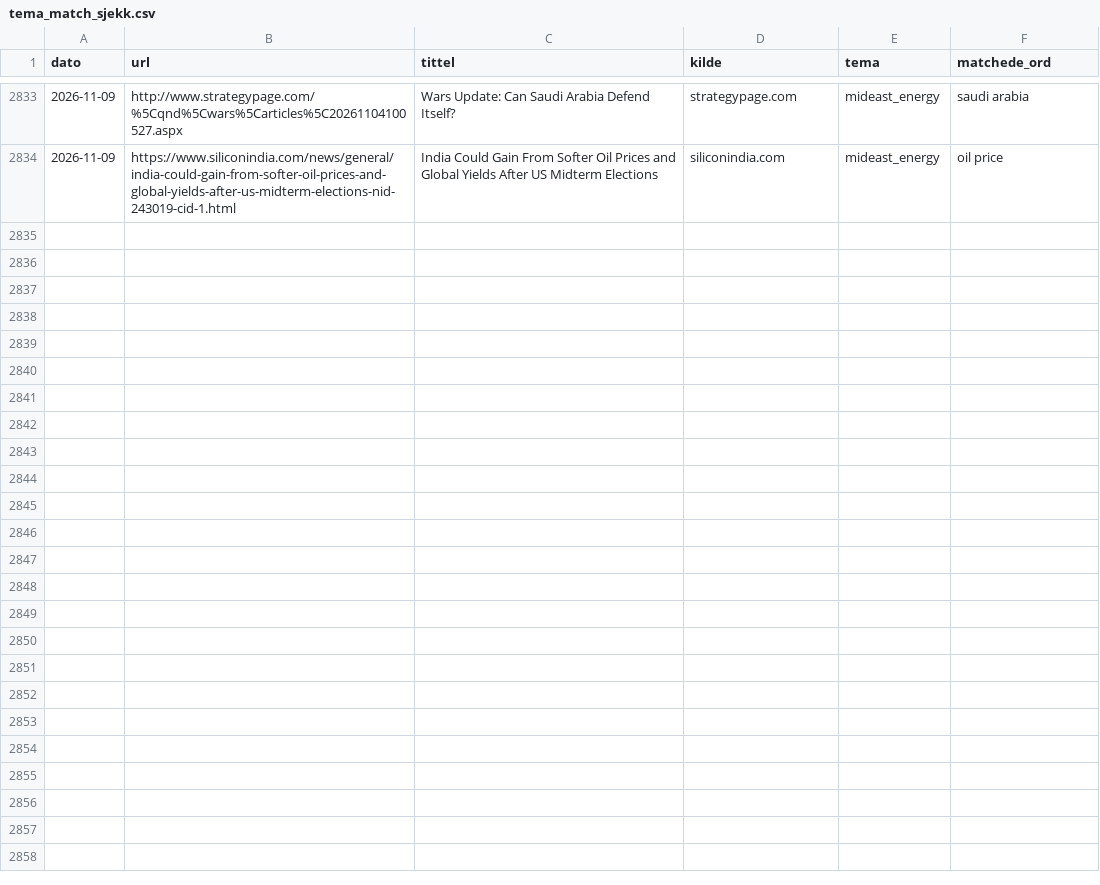
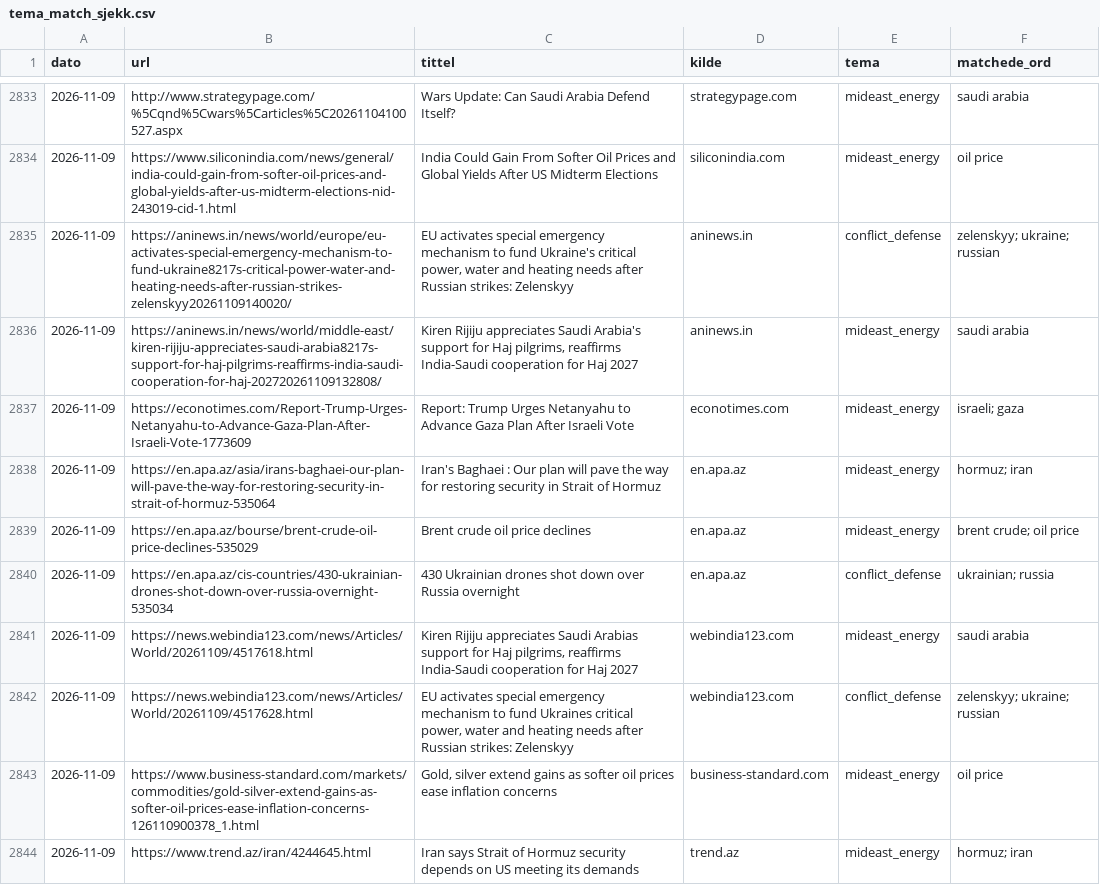
Before and after one commit to Feelwet/signal-tool, a CSV file: logs/tema_match_sjekk.csv, drawn as a sheet; only a part is shown, gaps mark what is left out; the diff names each change by its address in the sheet, - before the commit and + after, or states it on an @@ line.

```diff
--- a/logs/tema_match_sjekk.csv
+++ b/logs/tema_match_sjekk.csv
+row 2835: 2026-11-09 | https://aninews.in/news/world/europe/eu-activates-special-emergency-mechanism-to-fund-ukraine8217s-critical-power-water-and-heating-needs-after-russian-strikes-zelenskyy20261109140020/ | EU activates special emergency mechanism to fund Ukraine's critical power, water and heating needs after Russian strikes: Zelenskyy | aninews.in | conflict_defense | zelenskyy; ukraine; russian
+row 2836: 2026-11-09 | https://aninews.in/news/world/middle-east/kiren-rijiju-appreciates-saudi-arabia8217s-support-for-haj-pilgrims-reaffirms-india-saudi-cooperation-for-haj-202720261109132808/ | Kiren Rijiju appreciates Saudi Arabia's support for Haj pilgrims, reaffirms India-Saudi cooperation for Haj 2027 | aninews.in | mideast_energy | saudi arabia
+row 2837: 2026-11-09 | https://econotimes.com/Report-Trump-Urges-Netanyahu-to-Advance-Gaza-Plan-After-Israeli-Vote-1773609 | Report: Trump Urges Netanyahu to Advance Gaza Plan After Israeli Vote | econotimes.com | mideast_energy | israeli; gaza
+row 2838: 2026-11-09 | https://en.apa.az/asia/irans-baghaei-our-plan-will-pave-the-way-for-restoring-security-in-strait-of-hormuz-535064 | Iran's Baghaei : Our plan will pave the way for restoring security in Strait of Hormuz | en.apa.az | mideast_energy | hormuz; iran
+row 2839: 2026-11-09 | https://en.apa.az/bourse/brent-crude-oil-price-declines-535029 | Brent crude oil price declines | en.apa.az | mideast_energy | brent crude; oil price
+row 2840: 2026-11-09 | https://en.apa.az/cis-countries/430-ukrainian-drones-shot-down-over-russia-overnight-535034 | 430 Ukrainian drones shot down over Russia overnight | en.apa.az | conflict_defense | ukrainian; russia
+row 2841: 2026-11-09 | https://news.webindia123.com/news/Articles/World/20261109/4517618.html | Kiren Rijiju appreciates Saudi Arabias support for Haj pilgrims, reaffirms India-Saudi cooperation for Haj 2027 | webindia123.com | mideast_energy | saudi arabia
+row 2842: 2026-11-09 | https://news.webindia123.com/news/Articles/World/20261109/4517628.html | EU activates special emergency mechanism to fund Ukraines critical power, water and heating needs after Russian strikes: Zelenskyy | webindia123.com | conflict_defense | zelenskyy; ukraine; russian
+row 2843: 2026-11-09 | https://www.business-standard.com/markets/commodities/gold-silver-extend-gains-as-softer-oil-prices-ease-inflation-concerns-126110900378_1.html | Gold, silver extend gains as softer oil prices ease inflation concerns | business-standard.com | mideast_energy | oil price
+row 2844: 2026-11-09 | https://www.trend.az/iran/4244645.html | Iran says Strait of Hormuz security depends on US meeting its demands | trend.az | mideast_energy | hormuz; iran
```
Also changed, not shown: 2 other files.
